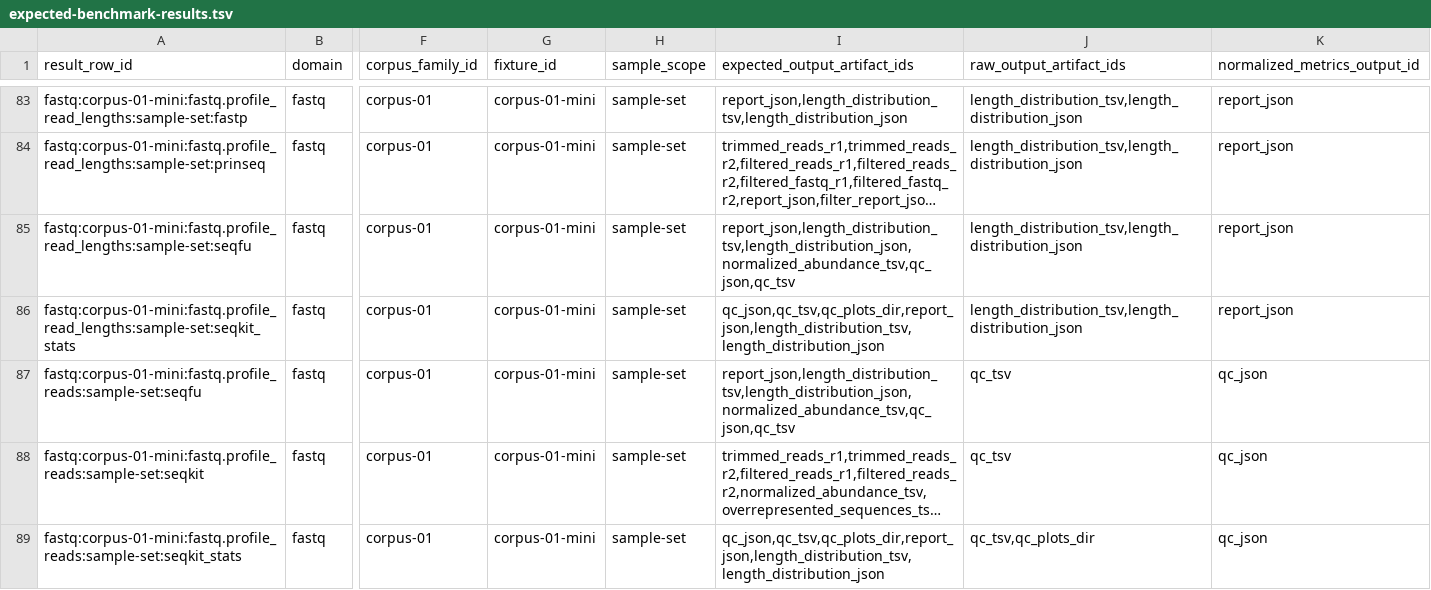
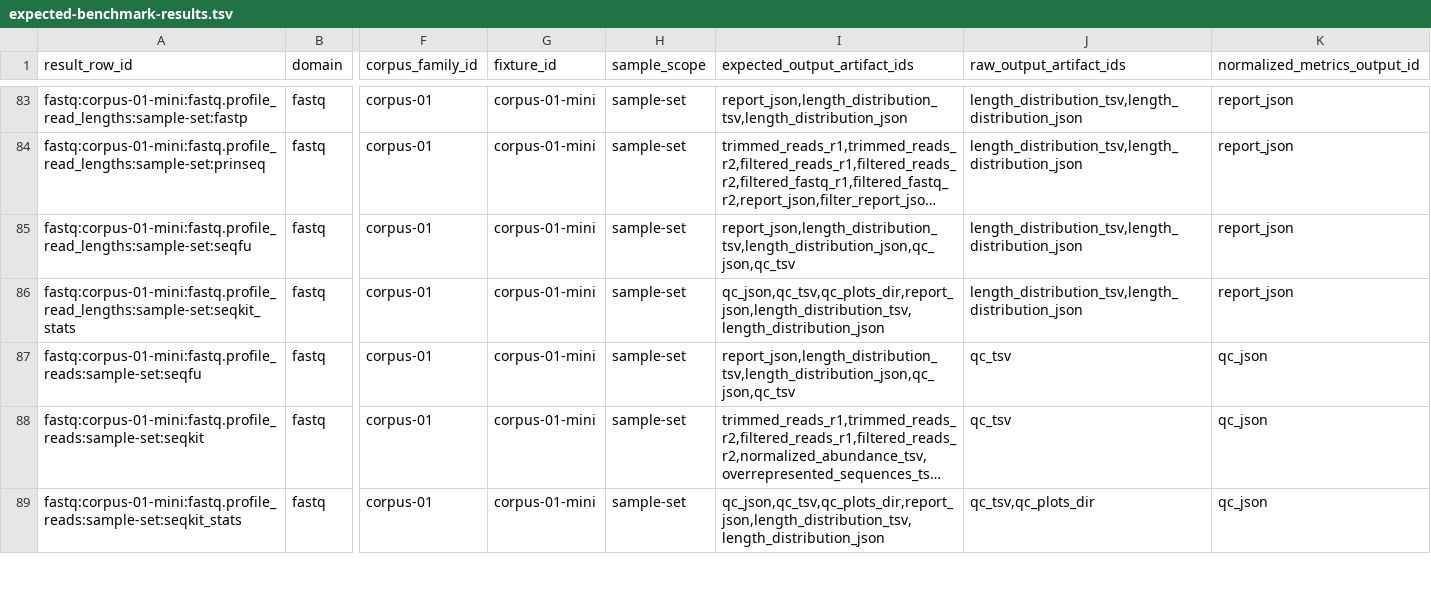
Before and after one commit to bijux/bijux-genomics, a TSV file: benchmarks/readiness/expected-benchmark-results.tsv, drawn as a sheet; only a part is shown, gaps mark what is left out; long unchanged cells end in …; the diff names each change by its address in the sheet, - before the commit and + after, or states it on an @@ line.

Commit message:
test(readiness): align all-domain report map coverage count

```diff
--- a/benchmarks/readiness/expected-benchmark-results.tsv
+++ b/benchmarks/readiness/expected-benchmark-results.tsv
-I85 (expected_output_artifact_ids): report_json,length_distribution_tsv,length_distribution_json,normalized_abundance_tsv,qc_json,qc_tsv
+I85 (expected_output_artifact_ids): report_json,length_distribution_tsv,length_distribution_json,qc_json,qc_tsv
-I87 (expected_output_artifact_ids): report_json,length_distribution_tsv,length_distribution_json,normalized_abundance_tsv,qc_json,qc_tsv
+I87 (expected_output_artifact_ids): report_json,length_distribution_tsv,length_distribution_json,qc_json,qc_tsv
```
Also changed, not shown: 10 other files.
